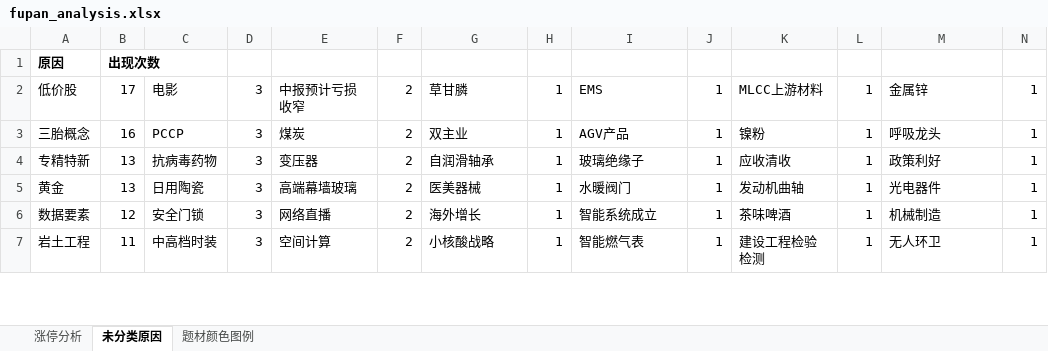
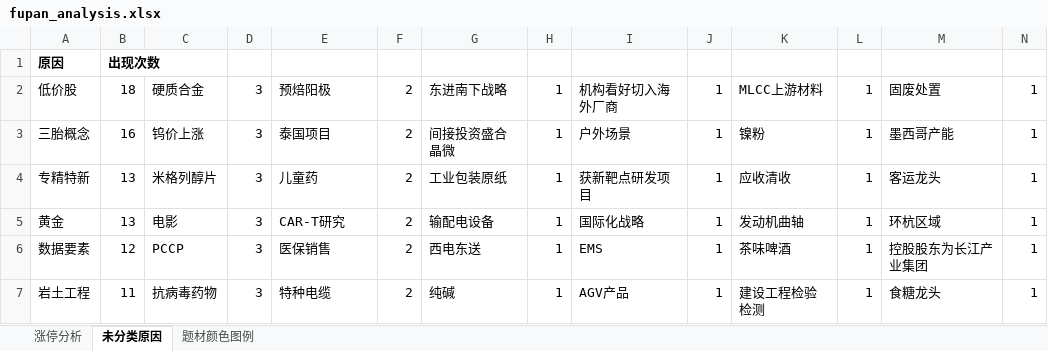
Before and after one commit to KealLiang/HardTrading, an Excel workbook: excel/fupan_analysis.xlsx, sheet 未分类原因, drawn as a sheet; only a part is shown; values as stored, in another font and other column widths than the file's, no borders; the diff covers the shown part only; the diff names each change by its address in the sheet, - before the commit and + after, or states it on an @@ line.

```diff
--- a/excel/fupan_analysis.xlsx (sheet 未分类原因)
+++ b/excel/fupan_analysis.xlsx (sheet 未分类原因)
-B2: 17
+B2: 18
-C2: 电影
+C2: 硬质合金
-E2: 中报预计亏损收窄
+E2: 预焙阳极
-G2: 草甘膦
+G2: 东进南下战略
-I2: EMS
+I2: 机构看好切入海外厂商
-M2: 金属锌
+M2: 固废处置
-C3: PCCP
+C3: 钨价上涨
-E3: 煤炭
+E3: 泰国项目
-G3: 双主业
+G3: 间接投资盛合晶微
-I3: AGV产品
+I3: 户外场景
-M3: 呼吸龙头
+M3: 墨西哥产能
-C4: 抗病毒药物
+C4: 米格列醇片
-E4: 变压器
+E4: 儿童药
-G4: 自润滑轴承
+G4: 工业包装原纸
-I4: 玻璃绝缘子
+I4: 获新靶点研发项目
-M4: 政策利好
+M4: 客运龙头
-C5: 日用陶瓷
+C5: 电影
-E5: 高端幕墙玻璃
+E5: CAR-T研究
-G5: 医美器械
+G5: 输配电设备
-I5: 水暖阀门
+I5: 国际化战略
-M5: 光电器件
+M5: 环杭区域
-C6: 安全门锁
+C6: PCCP
-E6: 网络直播
+E6: 医保销售
-G6: 海外增长
+G6: 西电东送
-I6: 智能系统成立
+I6: EMS
-M6: 机械制造
+M6: 控股股东为长江产业集团
-C7: 中高档时装
+C7: 抗病毒药物
-E7: 空间计算
+E7: 特种电缆
-G7: 小核酸战略
+G7: 纯碱
-I7: 智能燃气表
+I7: AGV产品
-M7: 无人环卫
+M7: 食糖龙头
```
Also changed, not shown: 20 added rows, 17 removed rows and 1010 edited cells elsewhere in this sheet, sheet 题材颜色图例, sheet 涨停分析, excel/fupan_stocks_non_main.xlsx, excel/ladder_analysis.xlsx, 2 other files.
